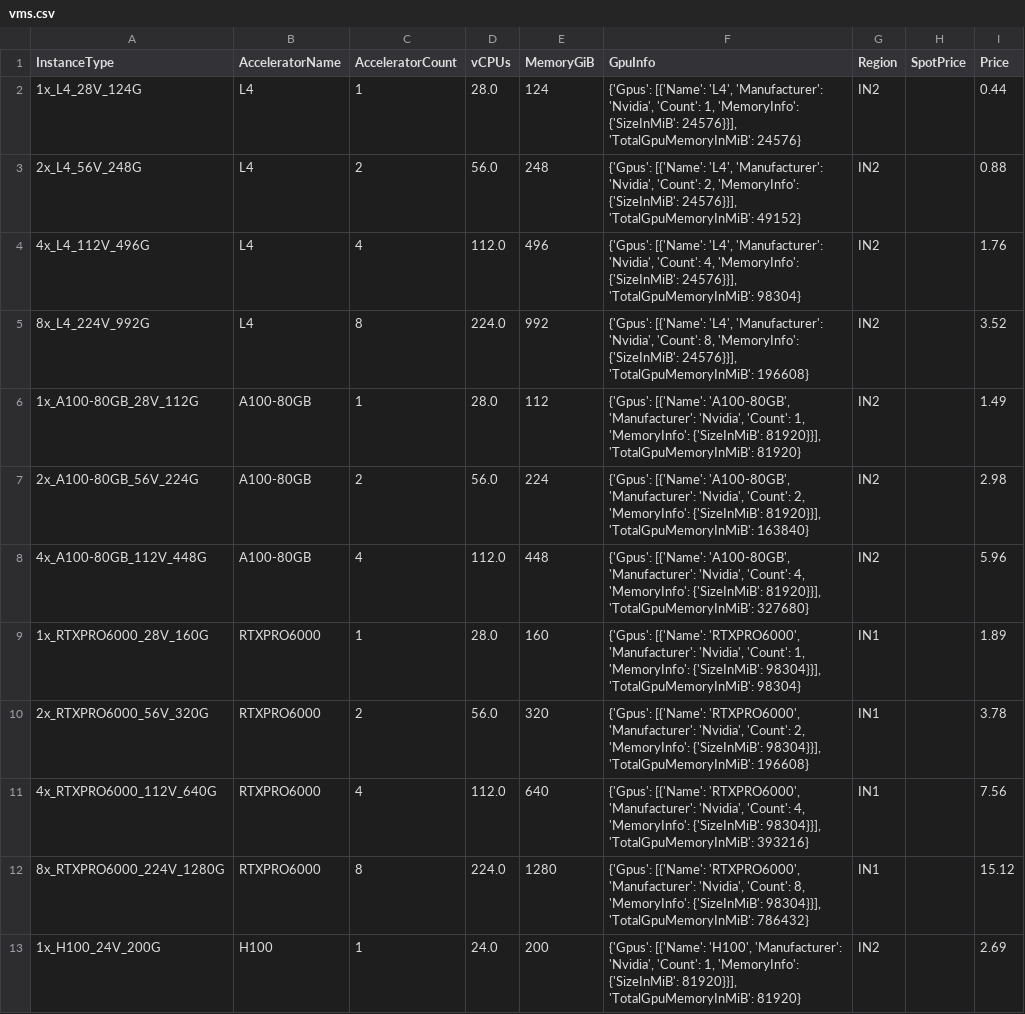
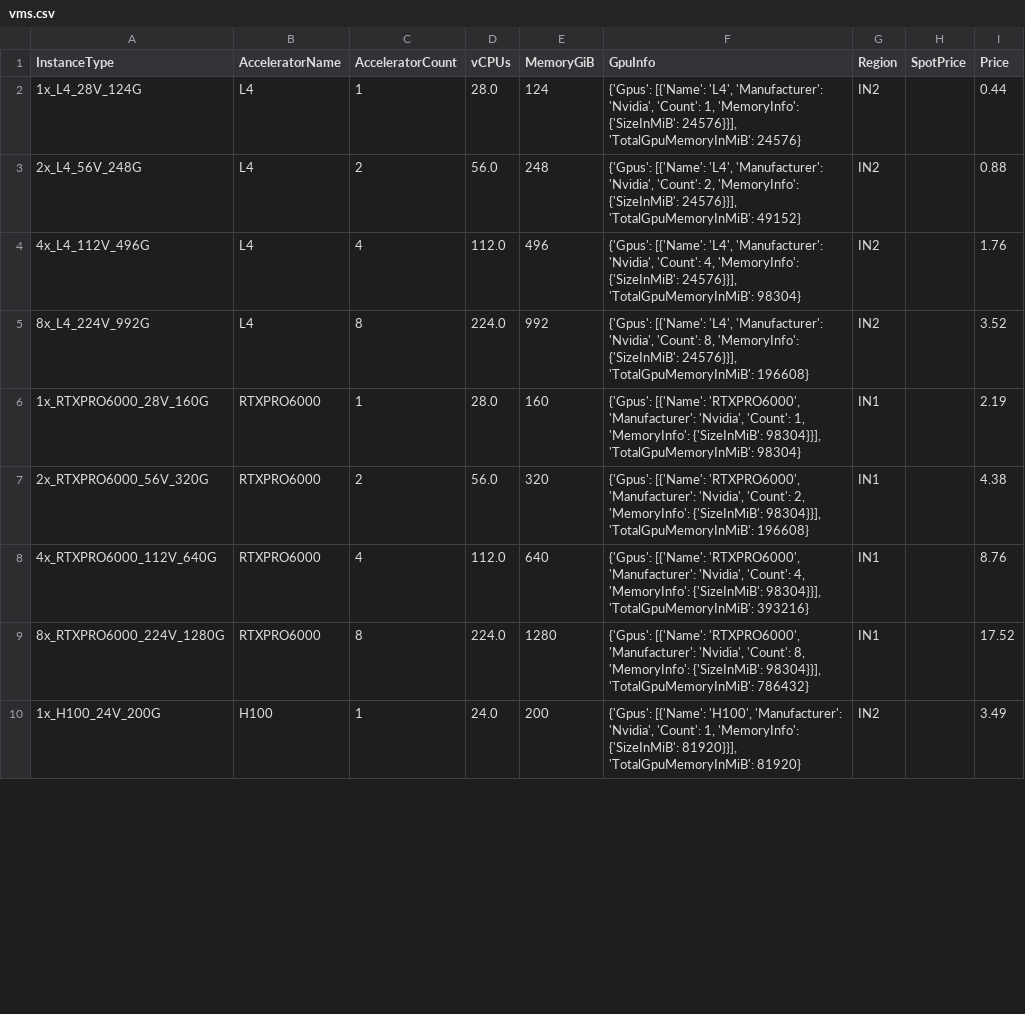
Before and after one commit to skypilot-org/skypilot-catalog, a CSV file: catalogs/v8/jarvislabs/vms.csv, drawn as a sheet; only a part is shown; the diff covers the shown part only.

Commit message:
[JarvisLabs] Update Catalog with latest prices

```diff
--- a/catalogs/v8/jarvislabs/vms.csv
+++ b/catalogs/v8/jarvislabs/vms.csv
@@ -5,9 +5,6 @@ InstanceType,AcceleratorName,AcceleratorCount,vCPUs,MemoryGiB,GpuInfo,Region,Spo
 8x_L4_224V_992G,L4,8,224.0,992,"{'Gpus': [{'Name': 'L4', 'Manufacturer': 'Nvidia', 'Count': 8, 'MemoryInfo': {'SizeInMiB': 24576}}], 'TotalGpuMemoryInMiB': 196608}",IN2,,3.52
-1x_A100-80GB_28V_112G,A100-80GB,1,28.0,112,"{'Gpus': [{'Name': 'A100-80GB', 'Manufacturer': 'Nvidia', 'Count': 1, 'MemoryInfo': {'SizeInMiB': 81920}}], 'TotalGpuMemoryInMiB': 81920}",IN2,,1.49
-2x_A100-80GB_56V_224G,A100-80GB,2,56.0,224,"{'Gpus': [{'Name': 'A100-80GB', 'Manufacturer': 'Nvidia', 'Count': 2, 'MemoryInfo': {'SizeInMiB': 81920}}], 'TotalGpuMemoryInMiB': 163840}",IN2,,2.98
-4x_A100-80GB_112V_448G,A100-80GB,4,112.0,448,"{'Gpus': [{'Name': 'A100-80GB', 'Manufacturer': 'Nvidia', 'Count': 4, 'MemoryInfo': {'SizeInMiB': 81920}}], 'TotalGpuMemoryInMiB': 327680}",IN2,,5.96
-1x_RTXPRO6000_28V_160G,RTXPRO6000,1,28.0,160,"{'Gpus': [{'Name': 'RTXPRO6000', 'Manufacturer': 'Nvidia', 'Count': 1, 'MemoryInfo': {'SizeInMiB': 98304}}], 'TotalGpuMemoryInMiB': 98304}",IN1,,1.89
-2x_RTXPRO6000_56V_320G,RTXPRO6000,2,56.0,320,"{'Gpus': [{'Name': 'RTXPRO6000', 'Manufacturer': 'Nvidia', 'Count': 2, 'MemoryInfo': {'SizeInMiB': 98304}}], 'TotalGpuMemoryInMiB': 196608}",IN1,,3.78
-4x_RTXPRO6000_112V_640G,RTXPRO6000,4,112.0,640,"{'Gpus': [{'Name': 'RTXPRO6000', 'Manufacturer': 'Nvidia', 'Count': 4, 'MemoryInfo': {'SizeInMiB': 98304}}], 'TotalGpuMemoryInMiB': 393216}",IN1,,7.56
-8x_RTXPRO6000_224V_1280G,RTXPRO6000,8,224.0,1280,"{'Gpus': [{'Name': 'RTXPRO6000', 'Manufacturer': 'Nvidia', 'Count': 8, 'MemoryInfo': {'SizeInMiB': 98304}}], 'TotalGpuMemoryInMiB': 786432}",IN1,,15.12
-1x_H100_24V_200G,H100,1,24.0,200,"{'Gpus': [{'Name': 'H100', 'Manufacturer': 'Nvidia', 'Count': 1, 'MemoryInfo': {'SizeInMiB': 81920}}], 'TotalGpuMemoryInMiB': 81920}",IN2,,2.69
+1x_RTXPRO6000_28V_160G,RTXPRO6000,1,28.0,160,"{'Gpus': [{'Name': 'RTXPRO6000', 'Manufacturer': 'Nvidia', 'Count': 1, 'MemoryInfo': {'SizeInMiB': 98304}}], 'TotalGpuMemoryInMiB': 98304}",IN1,,2.19
+2x_RTXPRO6000_56V_320G,RTXPRO6000,2,56.0,320,"{'Gpus': [{'Name': 'RTXPRO6000', 'Manufacturer': 'Nvidia', 'Count': 2, 'MemoryInfo': {'SizeInMiB': 98304}}], 'TotalGpuMemoryInMiB': 196608}",IN1,,4.38
+4x_RTXPRO6000_112V_640G,RTXPRO6000,4,112.0,640,"{'Gpus': [{'Name': 'RTXPRO6000', 'Manufacturer': 'Nvidia', 'Count': 4, 'MemoryInfo': {'SizeInMiB': 98304}}], 'TotalGpuMemoryInMiB': 393216}",IN1,,8.76
+8x_RTXPRO6000_224V_1280G,RTXPRO6000,8,224.0,1280,"{'Gpus': [{'Name': 'RTXPRO6000', 'Manufacturer': 'Nvidia', 'Count': 8, 'MemoryInfo': {'SizeInMiB': 98304}}], 'TotalGpuMemoryInMiB': 786432}",IN1,,17.52
+1x_H100_24V_200G,H100,1,24.0,200,"{'Gpus': [{'Name': 'H100', 'Manufacturer': 'Nvidia', 'Count': 1, 'MemoryInfo': {'SizeInMiB': 81920}}], 'TotalGpuMemoryInMiB': 81920}",IN2,,3.49
```
Also changed, not shown: 3 removed rows and 7 edited cells elsewhere in this file.
